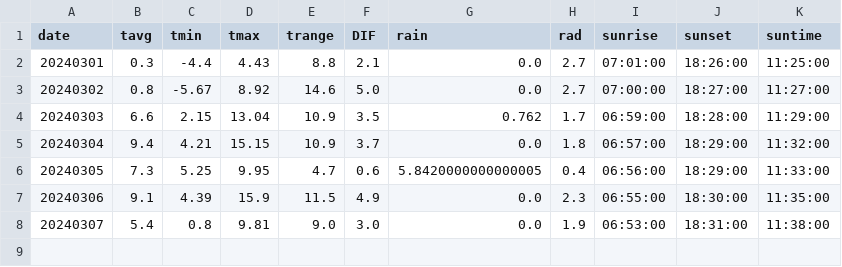
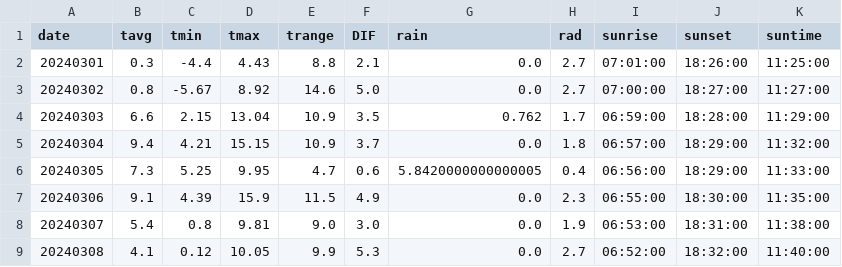
Before and after one commit to jungjae0/JBNU-AWS, a CSV file: output/daily/202403.csv, drawn as a sheet.

Commit message:
Update Data - 2024-03-09

```diff
--- a/output/daily/202403.csv
+++ b/output/daily/202403.csv
@@ -8 +8,2 @@ date,tavg,tmin,tmax,trange,DIF,rain,rad,sunrise,sunset,suntime
 20240307,5.4,0.8,9.81,9.0,3.0,0.0,1.9,06:53:00,18:31:00,11:38:00
+20240308,4.1,0.12,10.05,9.9,5.3,0.0,2.7,06:52:00,18:32:00,11:40:00
```
Also changed, not shown: 1 other file.
